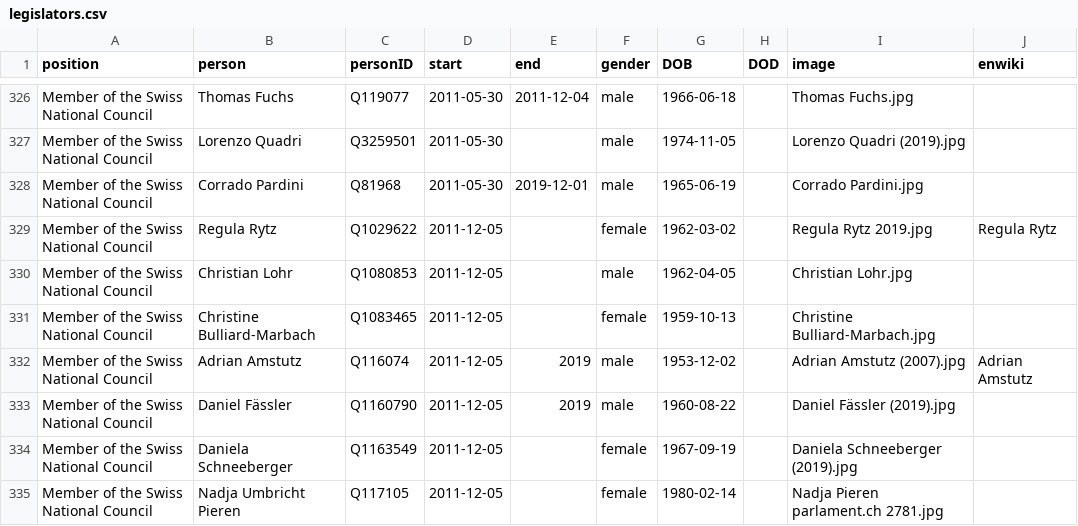
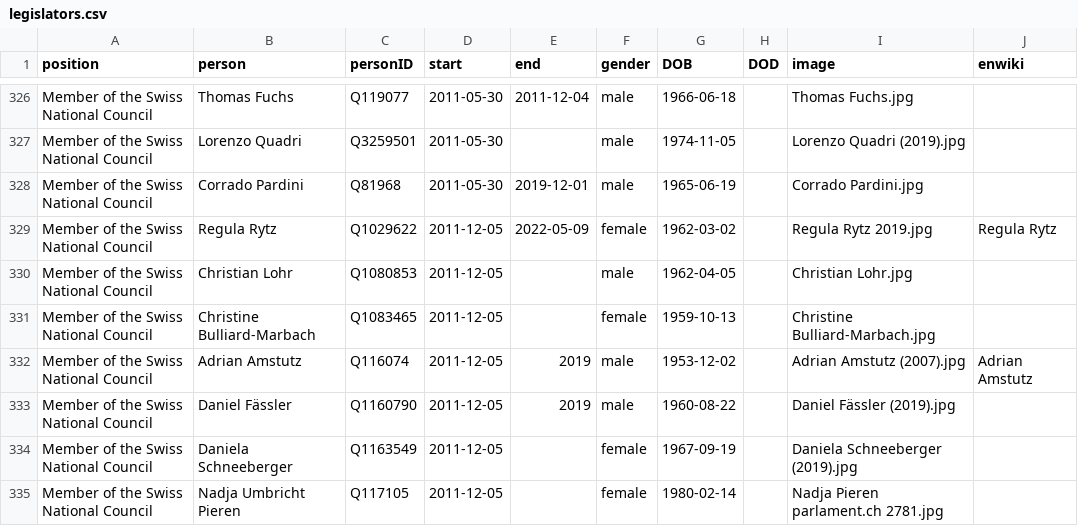
Before and after one commit to every-politician-scrapers/swiss-federal-council, a CSV file: html/legislators.csv, drawn as a sheet; only a part is shown, gaps mark what is left out.

Commit message:
PCB update

```diff
--- a/html/legislators.csv
+++ b/html/legislators.csv
@@ -328,3 +328,3 @@ Member of the Swiss National Council,Lorenzo Quadri,Q3259501,2011-05-30,,male,19
 Member of the Swiss National Council,Corrado Pardini,Q81968,2011-05-30,2019-12-01,male,1965-06-19,,Corrado Pardini.jpg,
-Member of the Swiss National Council,Regula Rytz,Q1029622,2011-12-05,,female,1962-03-02,,Regula Rytz 2019.jpg,Regula Rytz
+Member of the Swiss National Council,Regula Rytz,Q1029622,2011-12-05,2022-05-09,female,1962-03-02,,Regula Rytz 2019.jpg,Regula Rytz
 Member of the Swiss National Council,Christian Lohr,Q1080853,2011-12-05,,male,1962-04-05,,Christian Lohr.jpg,
```
